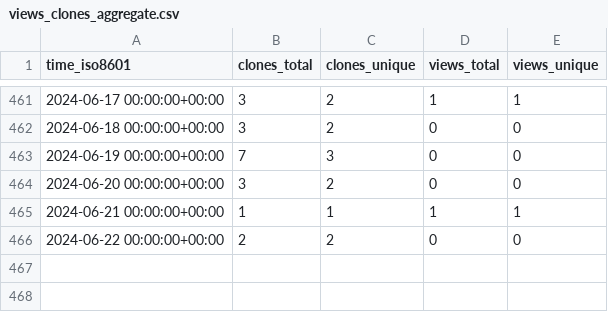
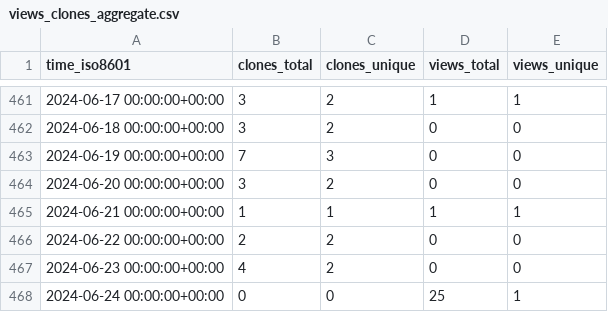
Before and after one commit to abhinav12k/Drunkyard, a CSV file: abhinav12k/Drunkyard/ghrs-data/views_clones_aggregate.csv, drawn as a sheet; only a part is shown, gaps mark what is left out.

```diff
--- a/abhinav12k/Drunkyard/ghrs-data/views_clones_aggregate.csv
+++ b/abhinav12k/Drunkyard/ghrs-data/views_clones_aggregate.csv
@@ -466 +466,3 @@ time_iso8601,clones_total,clones_unique,views_total,views_unique
 2024-06-22 00:00:00+00:00,2,2,0,0
+2024-06-23 00:00:00+00:00,4,2,0,0
+2024-06-24 00:00:00+00:00,0,0,25,1
```
Also changed, not shown: 1 other file.
